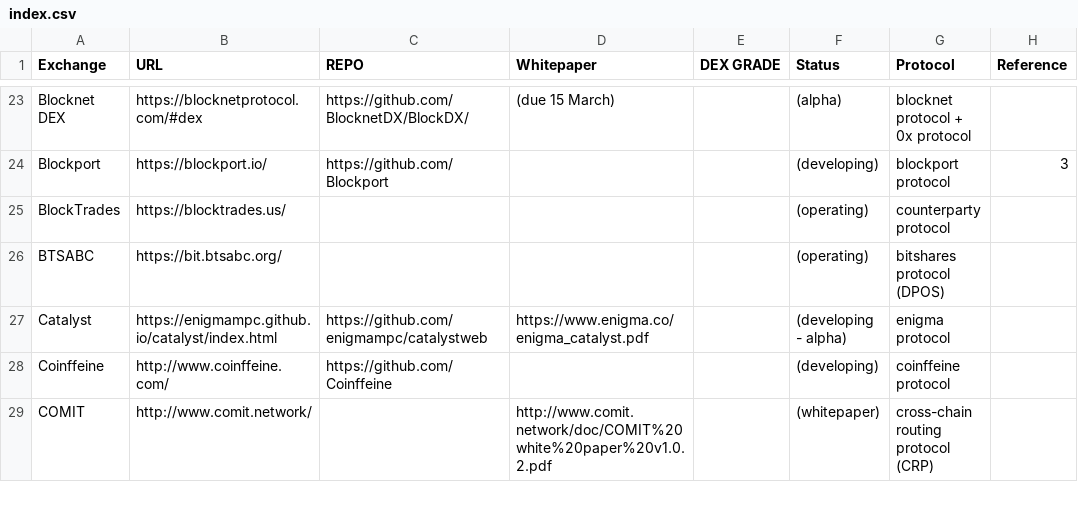
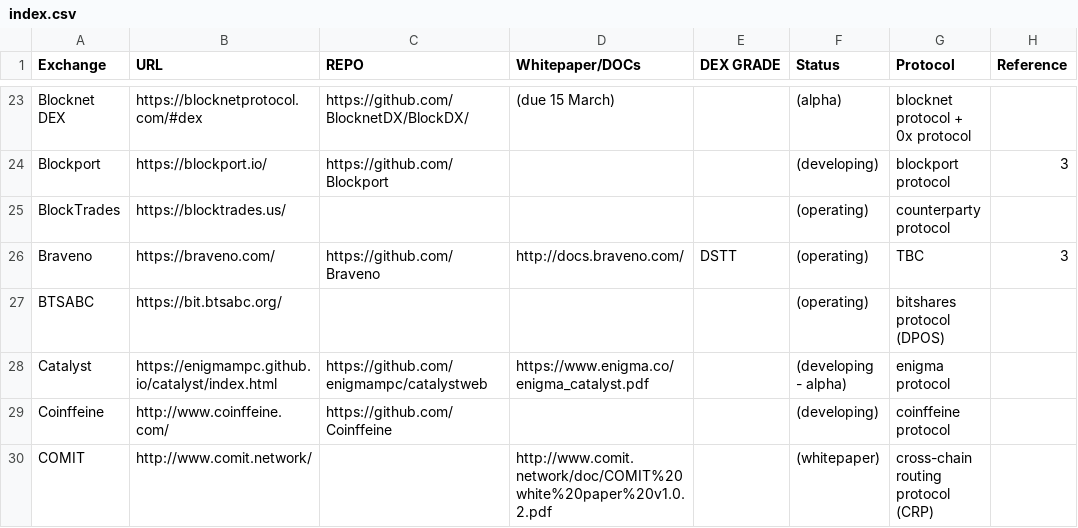
Before and after one commit to eliooses/BTCards, a CSV file: index.csv, drawn as a sheet; only a part is shown, gaps mark what is left out; the diff names each change by its address in the sheet, - before the commit and + after, or states it on an @@ line.

Commit message:
Braveno added

```diff
--- a/index.csv
+++ b/index.csv
-D1: Whitepaper
+D1: Whitepaper/DOCs
+row 26: Braveno | https://braveno.com/ | https://github.com/Braveno | http://docs.braveno.com/ | DSTT | (operating) | TBC | 3
```
Also changed, not shown: 1 other file.
